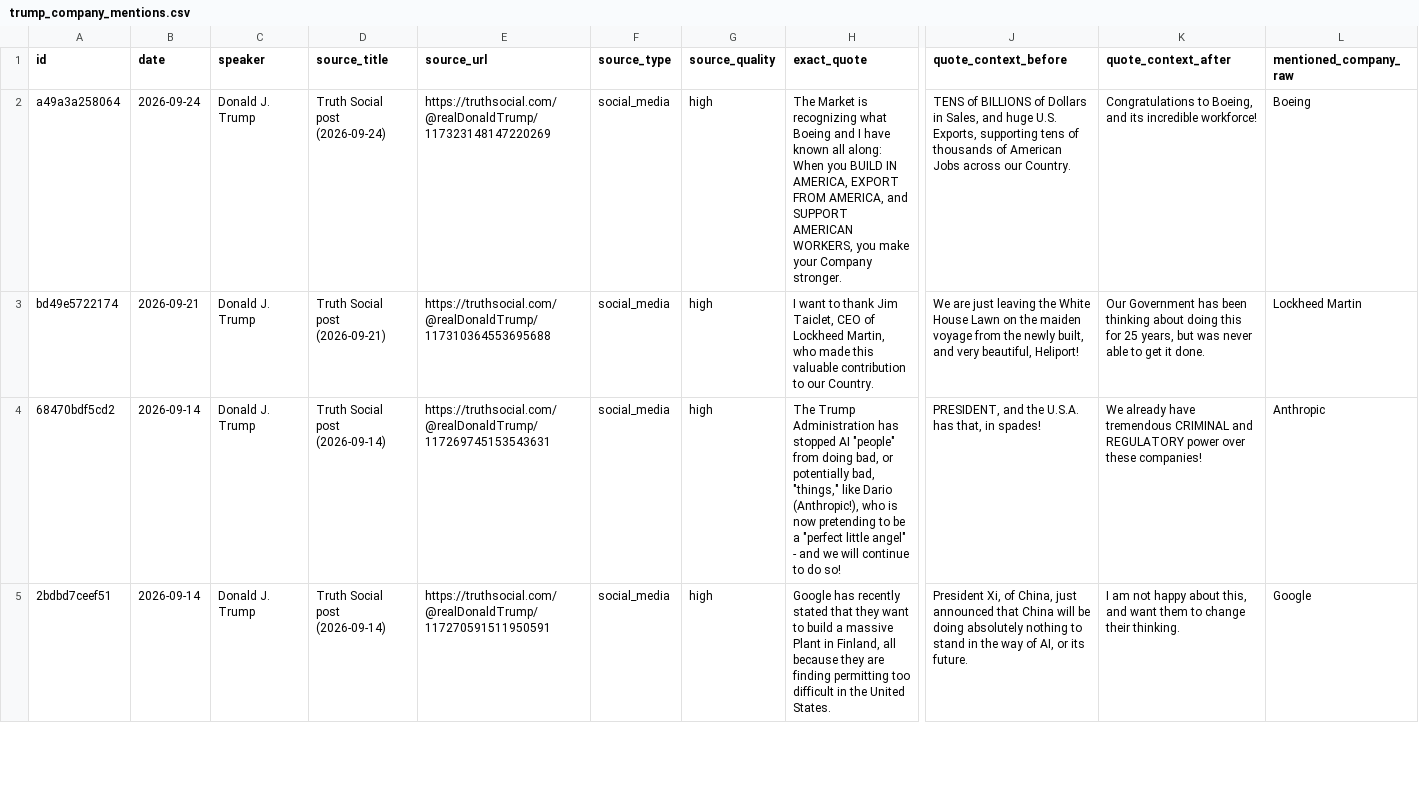
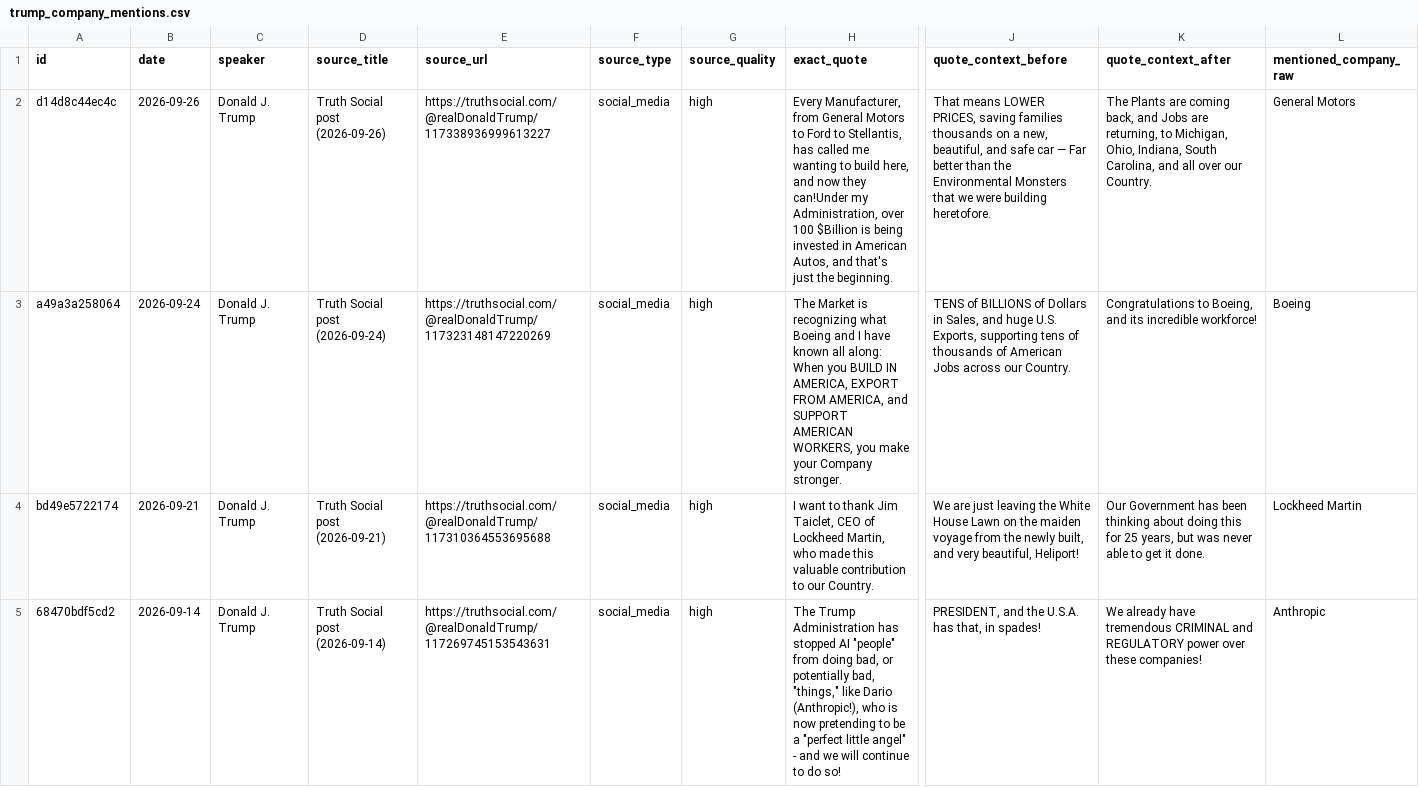
Before and after one commit to nelpower/trump-company-tracker, a CSV file: outputs/trump_company_mentions.csv, drawn as a sheet; only a part is shown, gaps mark what is left out; the shorter side is filled out with more unchanged rows; rows hold the shown columns only; the diff names each change by its address in the sheet, - before the commit and + after, or states it on an @@ line.

```diff
--- a/outputs/trump_company_mentions.csv
+++ b/outputs/trump_company_mentions.csv
+row 2: d14d8c44ec4c | 2026-09-26 | Donald J. Trump | Truth Social post (2026-09-26) | https://truthsocial.com/@realDonaldTrump/117338936999613227 | social_media | high | Every Manufacturer, from General Motors to Ford to Stellantis, has called me wanting to build here, and now they can!Under my Administration, over 100 $Billion is being invested in American Autos, and that's just the beginning. | That means LOWER PRICES, saving families thousands on a new, beautiful, and safe car — Far better than the Environmental Monsters that we were building heretofore. | The Plants are coming back, and Jobs are returning, to Michigan, Ohio, Indiana, South Carolina, and all over our Country. | General Motors
```
Also changed, not shown: 3 other files.
